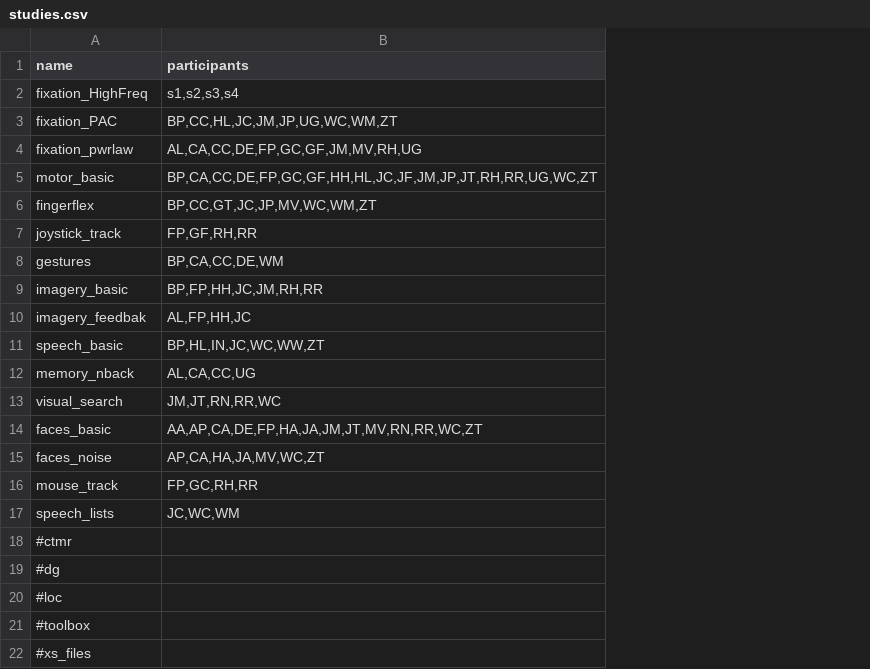
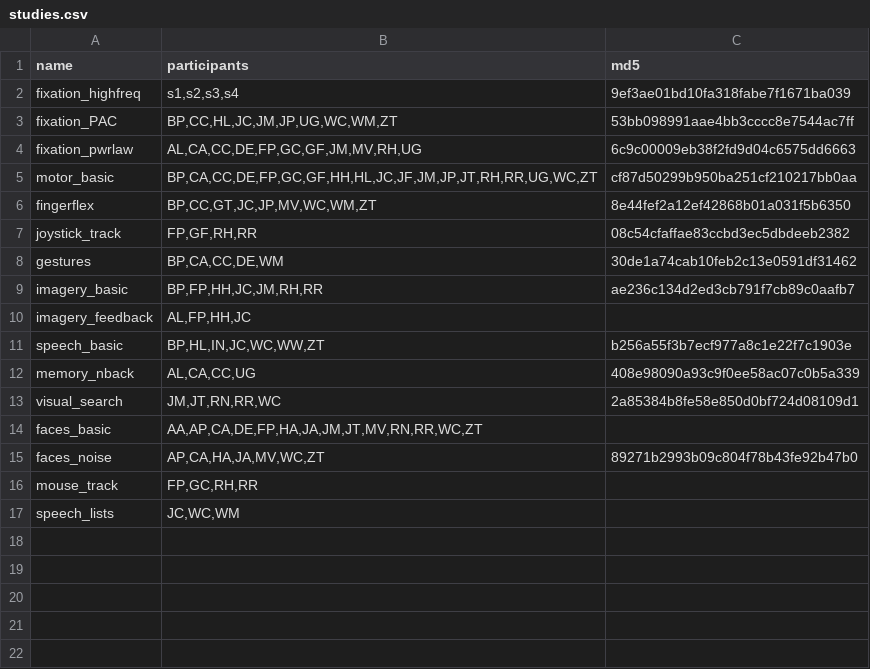
Before and after one commit to SachsLab/IntracranialNeurophysDL, a CSV file: data/kjm_ecog/studies.csv, drawn as a sheet; removed rows and columns are numbered as before the commit, all else as after; the diff names each change by its address in the sheet, - before the commit and + after, or states it on an @@ line.

```diff
--- a/data/kjm_ecog/studies.csv
+++ b/data/kjm_ecog/studies.csv
+column C (md5), rows 2-15: 9ef3ae01bd10fa318fabe7f1671ba039 | 53bb098991aae4bb3cccc8e7544ac7ff | 6c9c00009eb38f2fd9d04c6575dd6663 | cf87d50299b950ba251cf210217bb0aa | 8e44fef2a12ef42868b01a031f5b6350 | 08c54cfaffae83ccbd3ec5dbdeeb2382 | 30de1a74cab10feb2c13e0591df31462 | ae236c134d2ed3cb791f7cb89c0aafb7 |  | b256a55f3b7ecf977a8c1e22f7c1903e | 408e98090a93c9f0ee58ac07c0b5a339 | 2a85384b8fe58e850d0bf724d08109d1 |  | 89271b2993b09c804f78b43fe92b47b0
-A2 (name): fixation_HighFreq
+A2 (name): fixation_highfreq
-A10 (name): imagery_feedbak
+A10 (name): imagery_feedback
-row 18: #ctmr
-row 19: #dg
-row 20: #loc
-row 21: #toolbox
-row 22: #xs_files
```
Also changed, not shown: 12 other files.
